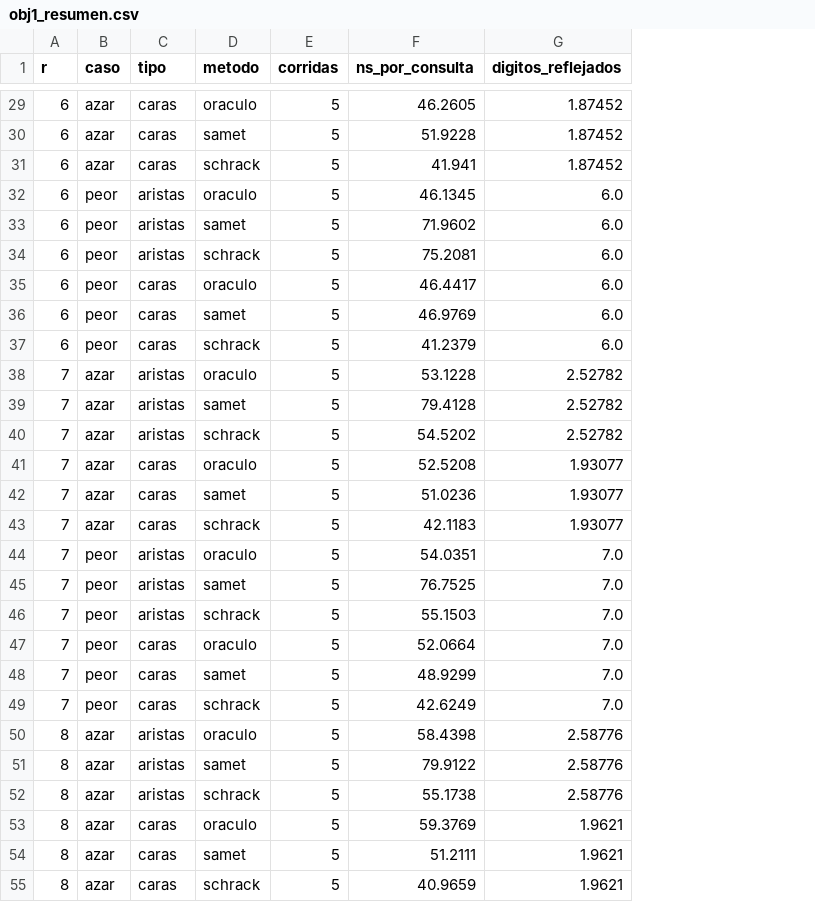
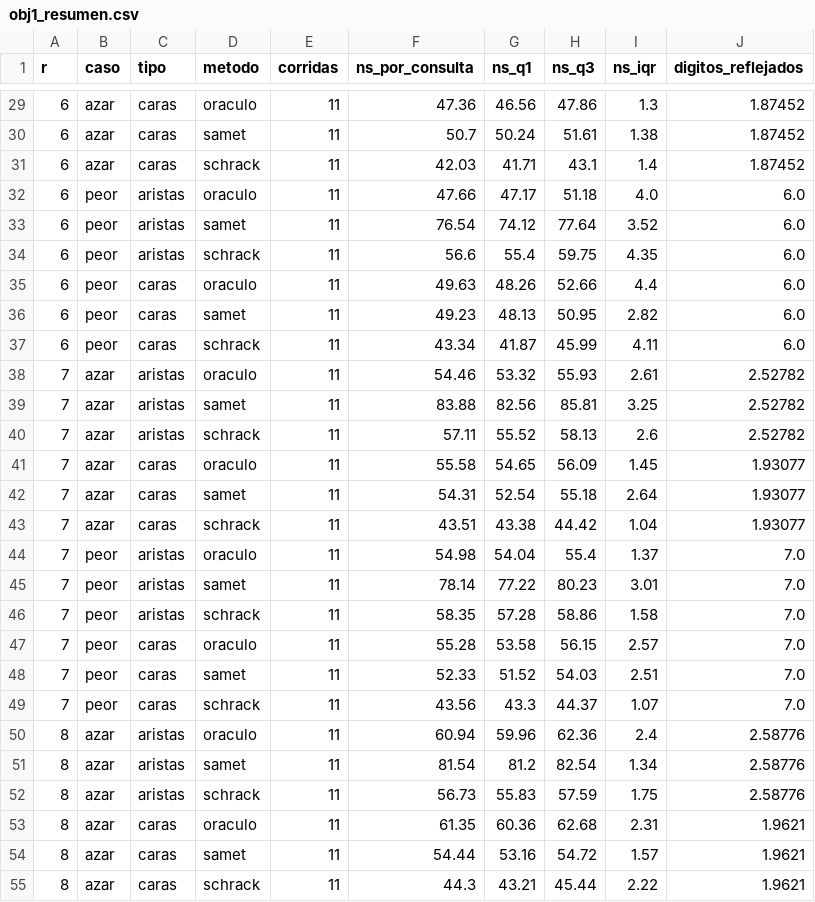
Before and after one commit to iranalvarez27/Proyecto-EDA, a CSV file: results/obj1_resumen.csv, drawn as a sheet; only a part is shown, gaps mark what is left out; the diff covers the shown part only; the diff names each change by its address in the sheet, - before the commit and + after, or states it on an @@ line.

```diff
--- a/results/obj1_resumen.csv
+++ b/results/obj1_resumen.csv
+column G (ns_q1), rows 29-55: 46.56 | 50.24 | 41.71 | 47.17 | 74.12 | 55.4 | 48.26 | 48.13 | 41.87 | 53.32 | 82.56 | 55.52 | 54.65 | 52.54 | 43.38 | 54.04 | 77.22 | 57.28 | 53.58 | 51.52 | 43.3 | 59.96 | 81.2 | 55.83 | 60.36 | 53.16 | 43.21
+column H (ns_q3), rows 29-55: 47.86 | 51.61 | 43.1 | 51.18 | 77.64 | 59.75 | 52.66 | 50.95 | 45.99 | 55.93 | 85.81 | 58.13 | 56.09 | 55.18 | 44.42 | 55.4 | 80.23 | 58.86 | 56.15 | 54.03 | 44.37 | 62.36 | 82.54 | 57.59 | 62.68 | 54.72 | 45.44
+column I (ns_iqr), rows 29-55: 1.3 | 1.38 | 1.4 | 4.0 | 3.52 | 4.35 | 4.4 | 2.82 | 4.11 | 2.61 | 3.25 | 2.6 | 1.45 | 2.64 | 1.04 | 1.37 | 3.01 | 1.58 | 2.57 | 2.51 | 1.07 | 2.4 | 1.34 | 1.75 | 2.31 | 1.57 | 2.22
-E29:E55 (corridas): 5
+E29:E55 (corridas): 11
-F29 (ns_por_consulta): 46.2605
+F29 (ns_por_consulta): 47.36
-F30 (ns_por_consulta): 51.9228
+F30 (ns_por_consulta): 50.7
-F31 (ns_por_consulta): 41.941
+F31 (ns_por_consulta): 42.03
-F32 (ns_por_consulta): 46.1345
+F32 (ns_por_consulta): 47.66
-F33 (ns_por_consulta): 71.9602
+F33 (ns_por_consulta): 76.54
-F34 (ns_por_consulta): 75.2081
+F34 (ns_por_consulta): 56.6
-F35 (ns_por_consulta): 46.4417
+F35 (ns_por_consulta): 49.63
-F36 (ns_por_consulta): 46.9769
+F36 (ns_por_consulta): 49.23
-F37 (ns_por_consulta): 41.2379
+F37 (ns_por_consulta): 43.34
-F38 (ns_por_consulta): 53.1228
+F38 (ns_por_consulta): 54.46
-F39 (ns_por_consulta): 79.4128
+F39 (ns_por_consulta): 83.88
-F40 (ns_por_consulta): 54.5202
+F40 (ns_por_consulta): 57.11
-F41 (ns_por_consulta): 52.5208
+F41 (ns_por_consulta): 55.58
-F42 (ns_por_consulta): 51.0236
+F42 (ns_por_consulta): 54.31
-F43 (ns_por_consulta): 42.1183
+F43 (ns_por_consulta): 43.51
-F44 (ns_por_consulta): 54.0351
+F44 (ns_por_consulta): 54.98
-F45 (ns_por_consulta): 76.7525
+F45 (ns_por_consulta): 78.14
-F46 (ns_por_consulta): 55.1503
+F46 (ns_por_consulta): 58.35
-F47 (ns_por_consulta): 52.0664
+F47 (ns_por_consulta): 55.28
-F48 (ns_por_consulta): 48.9299
+F48 (ns_por_consulta): 52.33
-F49 (ns_por_consulta): 42.6249
+F49 (ns_por_consulta): 43.56
-F50 (ns_por_consulta): 58.4398
+F50 (ns_por_consulta): 60.94
-F51 (ns_por_consulta): 79.9122
+F51 (ns_por_consulta): 81.54
-F52 (ns_por_consulta): 55.1738
+F52 (ns_por_consulta): 56.73
-F53 (ns_por_consulta): 59.3769
+F53 (ns_por_consulta): 61.35
-F54 (ns_por_consulta): 51.2111
+F54 (ns_por_consulta): 54.44
-F55 (ns_por_consulta): 40.9659
+F55 (ns_por_consulta): 44.3
```
Also changed, not shown: 114 edited cells elsewhere in this file, results/obj2_resumen.csv, results/obj3_resumen.csv, 23 other files.
